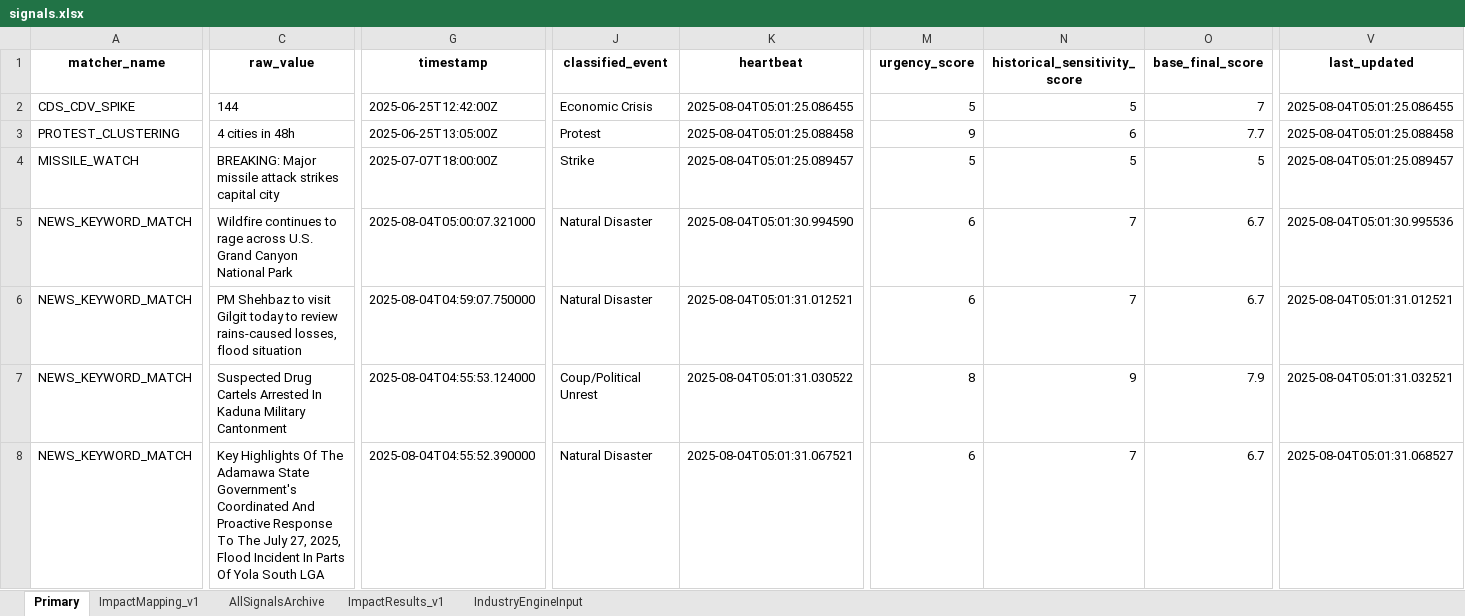
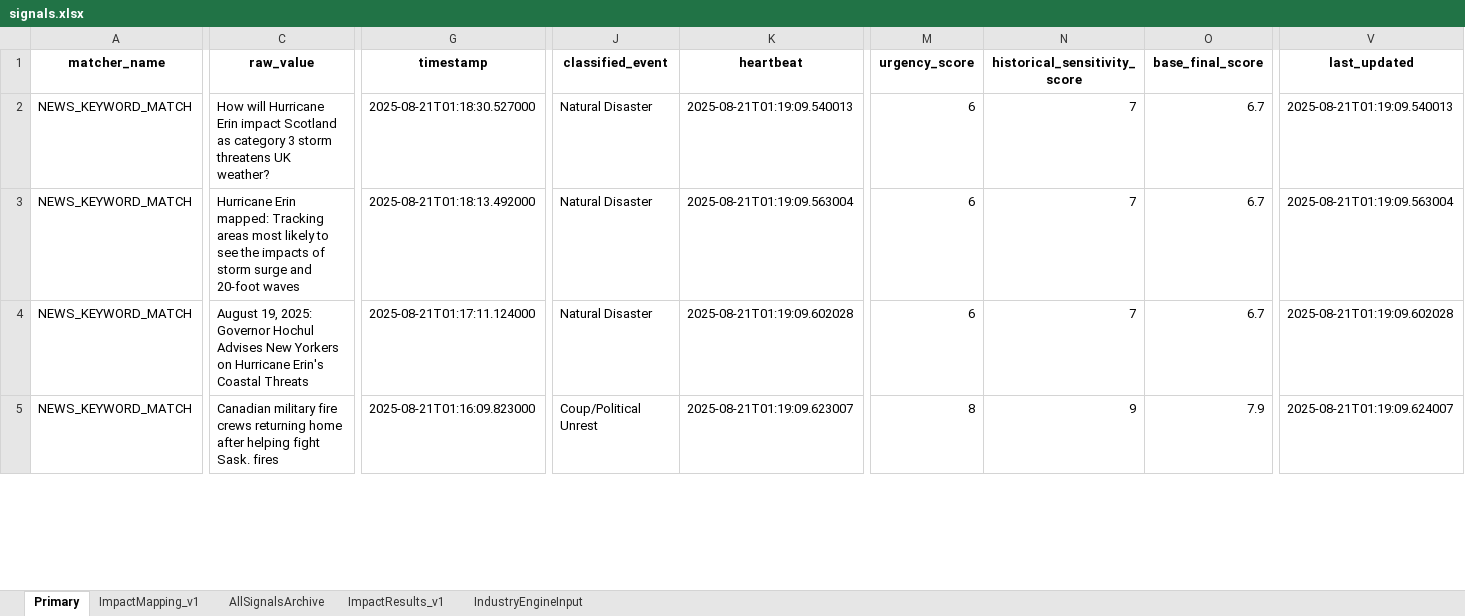
Before and after one commit to Coltencode5/signal-tracker-v3, an Excel workbook: signals.xlsx, sheet Primary, drawn as a sheet; only a part is shown, gaps mark what is left out; values as stored, in another font and other column widths than the file's, no borders; removed rows and columns are numbered as before the commit, all else as after; rows hold the shown columns only; the diff covers the shown part only; the diff names each change by its address in the sheet, - before the commit and + after, or states it on an @@ line.

```diff
--- a/signals.xlsx (sheet Primary)
+++ b/signals.xlsx (sheet Primary)
-row 2: CDS_CDV_SPIKE | 144 | 2025-06-25T12:42:00Z | Economic Crisis | 2025-08-04T05:01:25.086455 | 5 | 5 | 7 | 2025-08-04T05:01:25.086455
-row 3: PROTEST_CLUSTERING | 4 cities in 48h | 2025-06-25T13:05:00Z | Protest | 2025-08-04T05:01:25.088458 | 9 | 6 | 7.7 | 2025-08-04T05:01:25.088458
-row 4: MISSILE_WATCH | BREAKING: Major missile attack strikes capital city | 2025-07-07T18:00:00Z | Strike | 2025-08-04T05:01:25.089457 | 5 | 5 | 5 | 2025-08-04T05:01:25.089457
-C2 (raw_value): Wildfire continues to rage across U.S. Grand Canyon National Park
+C2 (raw_value): How will Hurricane Erin impact Scotland as category 3 storm threatens UK weather?
-G2 (timestamp): 2025-08-04T05:00:07.321000
+G2 (timestamp): 2025-08-21T01:18:30.527000
-K2 (heartbeat): 2025-08-04T05:01:30.994590
+K2 (heartbeat): 2025-08-21T01:19:09.540013
-V2 (last_updated): 2025-08-04T05:01:30.995536
+V2 (last_updated): 2025-08-21T01:19:09.540013
-C3 (raw_value): PM Shehbaz to visit Gilgit today to review rains-caused losses, flood situation
+C3 (raw_value): Hurricane Erin mapped: Tracking areas most likely to see the impacts of storm surge and 20-foot waves
-G3 (timestamp): 2025-08-04T04:59:07.750000
+G3 (timestamp): 2025-08-21T01:18:13.492000
-K3 (heartbeat): 2025-08-04T05:01:31.012521
+K3 (heartbeat): 2025-08-21T01:19:09.563004
-V3 (last_updated): 2025-08-04T05:01:31.012521
+V3 (last_updated): 2025-08-21T01:19:09.563004
-C4 (raw_value): Suspected Drug Cartels Arrested In Kaduna Military Cantonment
+C4 (raw_value): August 19, 2025: Governor Hochul Advises New Yorkers on Hurricane Erin's Coastal Threats
-G4 (timestamp): 2025-08-04T04:55:53.124000
+G4 (timestamp): 2025-08-21T01:17:11.124000
-J4 (classified_event): Coup/Political Unrest
+J4 (classified_event): Natural Disaster
-K4 (heartbeat): 2025-08-04T05:01:31.030522
+K4 (heartbeat): 2025-08-21T01:19:09.602028
-M4 (urgency_score): 8
+M4 (urgency_score): 6
-N4 (historical_sensitivity_score): 9
+N4 (historical_sensitivity_score): 7
-O4 (base_final_score): 7.9
+O4 (base_final_score): 6.7
-V4 (last_updated): 2025-08-04T05:01:31.032521
+V4 (last_updated): 2025-08-21T01:19:09.602028
-C5 (raw_value): Key Highlights Of The Adamawa State Government's Coordinated And Proactive Response To The July 27, 2025, Flood Incident In Parts Of Yola South LGA
+C5 (raw_value): Canadian military fire crews returning home after helping fight Sask. fires
-G5 (timestamp): 2025-08-04T04:55:52.390000
+G5 (timestamp): 2025-08-21T01:16:09.823000
-J5 (classified_event): Natural Disaster
+J5 (classified_event): Coup/Political Unrest
-K5 (heartbeat): 2025-08-04T05:01:31.067521
+K5 (heartbeat): 2025-08-21T01:19:09.623007
-M5 (urgency_score): 6
+M5 (urgency_score): 8
-N5 (historical_sensitivity_score): 7
+N5 (historical_sensitivity_score): 9
-O5 (base_final_score): 6.7
+O5 (base_final_score): 7.9
-V5 (last_updated): 2025-08-04T05:01:31.068527
+V5 (last_updated): 2025-08-21T01:19:09.624007
```
Also changed, not shown: 130 edited cells elsewhere in this sheet, sheet AllSignalsArchive, sheet ImpactResults_v1, sheet IndustryEngineInput.
